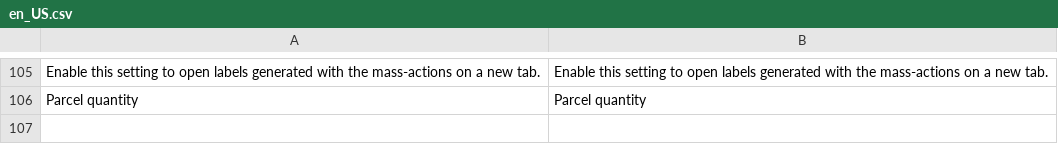
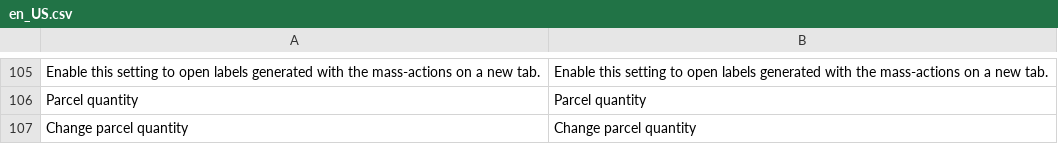
Before and after one commit to tig-nl/gls-magento2, a CSV file: i18n/en_US.csv, drawn as a sheet; only a part is shown, gaps mark what is left out; the diff names each change by its address in the sheet, - before the commit and + after, or states it on an @@ line.

```diff
--- a/i18n/en_US.csv
+++ b/i18n/en_US.csv
+row 107: Change parcel quantity | Change parcel quantity
```
Also changed, not shown: i18n/nl_NL.csv, 5 other files.
